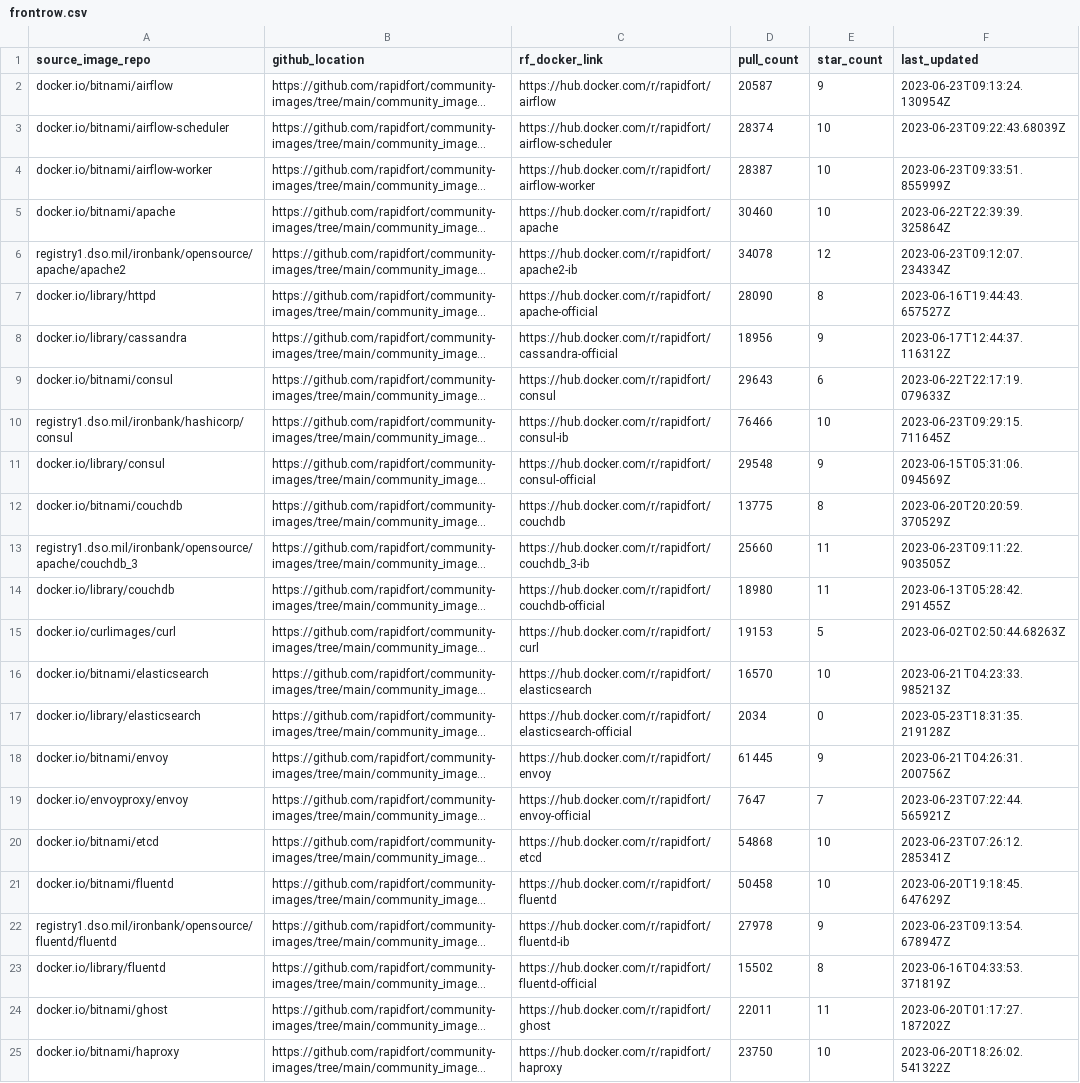
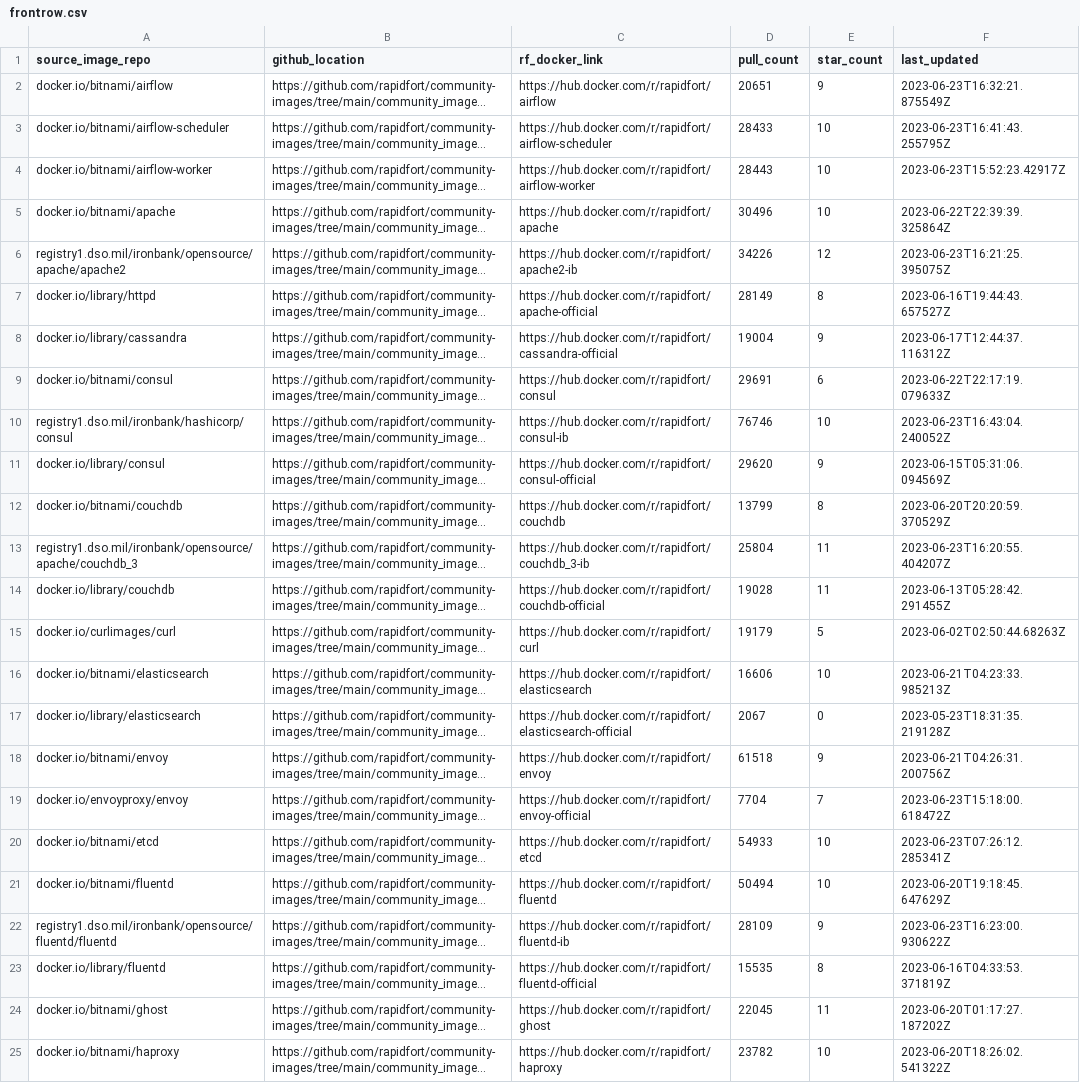
Before and after one commit to mridul549/community-images, a CSV file: frontrow.csv, drawn as a sheet; only a part is shown; long unchanged cells end in …; the diff covers the shown part only; the diff names each change by its address in the sheet, - before the commit and + after, or states it on an @@ line.

```diff
--- a/frontrow.csv
+++ b/frontrow.csv
-D2 (pull_count): 20587
+D2 (pull_count): 20651
-F2 (last_updated): 2023-06-23T09:13:24.130954Z
+F2 (last_updated): 2023-06-23T16:32:21.875549Z
-D3 (pull_count): 28374
+D3 (pull_count): 28433
-F3 (last_updated): 2023-06-23T09:22:43.68039Z
+F3 (last_updated): 2023-06-23T16:41:43.255795Z
-D4 (pull_count): 28387
+D4 (pull_count): 28443
-F4 (last_updated): 2023-06-23T09:33:51.855999Z
+F4 (last_updated): 2023-06-23T15:52:23.42917Z
-D5 (pull_count): 30460
+D5 (pull_count): 30496
-D6 (pull_count): 34078
+D6 (pull_count): 34226
-F6 (last_updated): 2023-06-23T09:12:07.234334Z
+F6 (last_updated): 2023-06-23T16:21:25.395075Z
-D7 (pull_count): 28090
+D7 (pull_count): 28149
-D8 (pull_count): 18956
+D8 (pull_count): 19004
-D9 (pull_count): 29643
+D9 (pull_count): 29691
-D10 (pull_count): 76466
+D10 (pull_count): 76746
-F10 (last_updated): 2023-06-23T09:29:15.711645Z
+F10 (last_updated): 2023-06-23T16:43:04.240052Z
-D11 (pull_count): 29548
+D11 (pull_count): 29620
-D12 (pull_count): 13775
+D12 (pull_count): 13799
-D13 (pull_count): 25660
+D13 (pull_count): 25804
-F13 (last_updated): 2023-06-23T09:11:22.903505Z
+F13 (last_updated): 2023-06-23T16:20:55.404207Z
-D14 (pull_count): 18980
+D14 (pull_count): 19028
-D15 (pull_count): 19153
+D15 (pull_count): 19179
-D16 (pull_count): 16570
+D16 (pull_count): 16606
-D17 (pull_count): 2034
+D17 (pull_count): 2067
-D18 (pull_count): 61445
+D18 (pull_count): 61518
-D19 (pull_count): 7647
+D19 (pull_count): 7704
-F19 (last_updated): 2023-06-23T07:22:44.565921Z
+F19 (last_updated): 2023-06-23T15:18:00.618472Z
-D20 (pull_count): 54868
+D20 (pull_count): 54933
-D21 (pull_count): 50458
+D21 (pull_count): 50494
-D22 (pull_count): 27978
+D22 (pull_count): 28109
-F22 (last_updated): 2023-06-23T09:13:54.678947Z
+F22 (last_updated): 2023-06-23T16:23:00.930622Z
-D23 (pull_count): 15502
+D23 (pull_count): 15535
-D24 (pull_count): 22011
+D24 (pull_count): 22045
-D25 (pull_count): 23750
+D25 (pull_count): 23782
```
Also changed, not shown: 52 edited cells elsewhere in this file, 1 other file.
